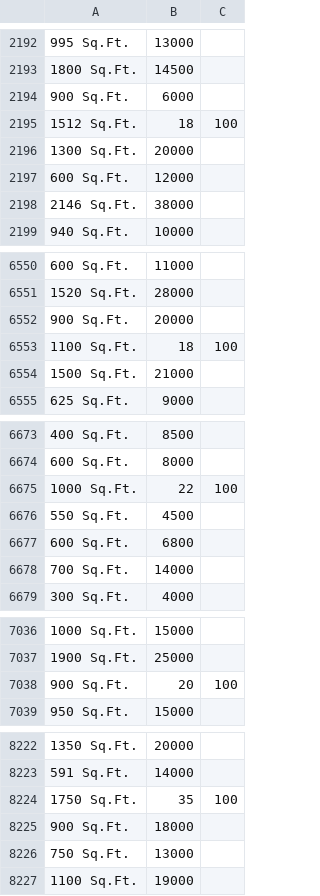
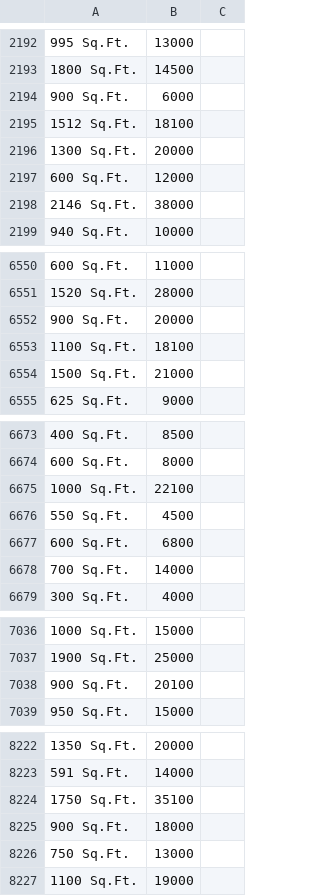
Before and after one commit to K3WLBUDDY/K3WLBUDDY.github.io, a CSV file: datasets/housingPrices.csv, drawn as a sheet; only a part is shown, gaps mark what is left out.

Commit message:
Small corrections 2

```diff
--- a/datasets/housingPrices.csv
+++ b/datasets/housingPrices.csv
@@ -2194,3 +2194,3 @@
 900 Sq.Ft. , 6000
-1512 Sq.Ft. , 18,100
+1512 Sq.Ft. , 18100
 1300 Sq.Ft. , 20000
@@ -6552,3 +6552,3 @@
 900 Sq.Ft. , 20000
-1100 Sq.Ft. , 18,100
+1100 Sq.Ft. , 18100
 1500 Sq.Ft. , 21000
@@ -6674,3 +6674,3 @@
 600 Sq.Ft. , 8000
-1000 Sq.Ft. , 22,100
+1000 Sq.Ft. , 22100
 550 Sq.Ft. , 4500
@@ -7037,3 +7037,3 @@
 1900 Sq.Ft. , 25000
-900 Sq.Ft. , 20,100
+900 Sq.Ft. , 20100
 950 Sq.Ft. , 15000
@@ -8223,3 +8223,3 @@
 591 Sq.Ft. , 14000
-1750 Sq.Ft. , 35,100
+1750 Sq.Ft. , 35100
 900 Sq.Ft. , 18000
```
